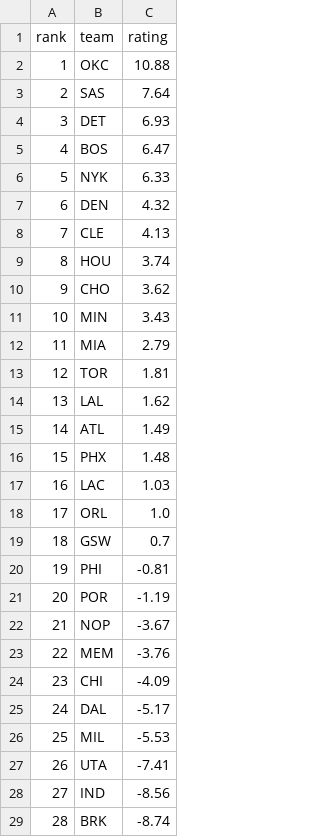
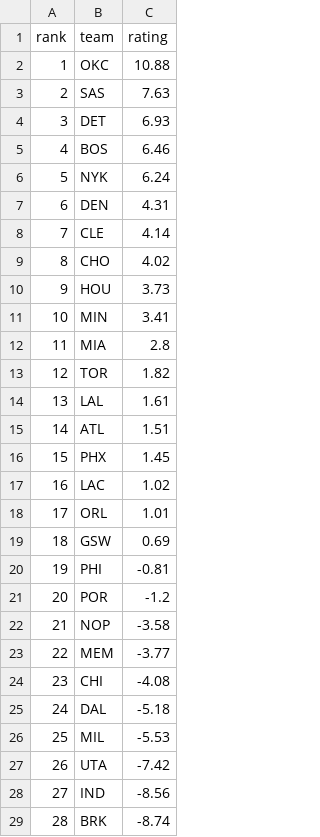
Before and after one commit to xocelyk/nba-forecast, a CSV file: data/em_ratings_2026.csv, drawn as a sheet; only a part is shown; the diff covers the shown part only.

```diff
--- a/data/em_ratings_2026.csv
+++ b/data/em_ratings_2026.csv
@@ -2,27 +2,27 @@ rank,team,rating
 1,OKC,10.88
-2,SAS,7.64
+2,SAS,7.63
 3,DET,6.93
-4,BOS,6.47
-5,NYK,6.33
-6,DEN,4.32
-7,CLE,4.13
-8,HOU,3.74
-9,CHO,3.62
-10,MIN,3.43
-11,MIA,2.79
-12,TOR,1.81
-13,LAL,1.62
-14,ATL,1.49
-15,PHX,1.48
-16,LAC,1.03
-17,ORL,1.0
-18,GSW,0.7
+4,BOS,6.46
+5,NYK,6.24
+6,DEN,4.31
+7,CLE,4.14
+8,CHO,4.02
+9,HOU,3.73
+10,MIN,3.41
+11,MIA,2.8
+12,TOR,1.82
+13,LAL,1.61
+14,ATL,1.51
+15,PHX,1.45
+16,LAC,1.02
+17,ORL,1.01
+18,GSW,0.69
 19,PHI,-0.81
-20,POR,-1.19
-21,NOP,-3.67
-22,MEM,-3.76
-23,CHI,-4.09
-24,DAL,-5.17
+20,POR,-1.2
+21,NOP,-3.58
+22,MEM,-3.77
+23,CHI,-4.08
+24,DAL,-5.18
 25,MIL,-5.53
-26,UTA,-7.41
+26,UTA,-7.42
 27,IND,-8.56
```
Also changed, not shown: 2 edited cells elsewhere in this file, data/games/year_data_2026.csv, data/main_2026.csv, 12 other files.
